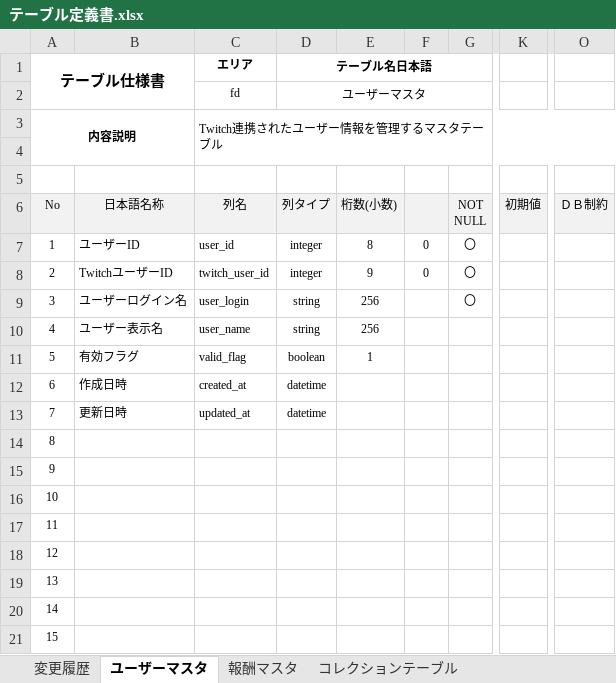
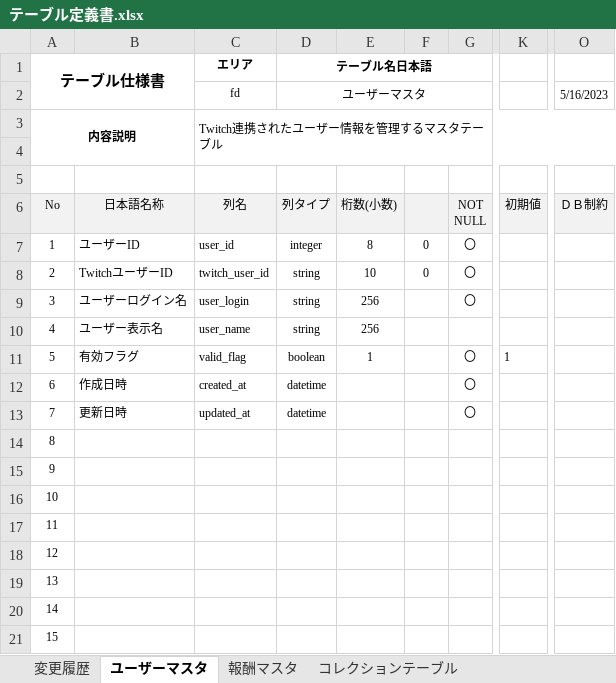
Before and after one commit to fdfast5/fdCollection_doc, an Excel workbook: 基本設計/テーブル定義書.xlsx, sheet ユーザーマスタ, drawn as a sheet; only a part is shown, gaps mark what is left out; values as stored, in another font and other column widths than the file's, no borders; the diff names each change by its address in the sheet, - before the commit and + after, or states it on an @@ line.

Commit message:
ユーザーテーブル更新

```diff
--- a/基本設計/テーブル定義書.xlsx (sheet ユーザーマスタ)
+++ b/基本設計/テーブル定義書.xlsx (sheet ユーザーマスタ)
-O2: (empty)
+O2: 5/16/2023
-D8 (テーブル名日本語): integer
+D8 (テーブル名日本語): string
-E8: 9
+E8: 10
-G11:G13: (empty)
+G11:G13: 〇
-K11: (empty)
+K11: 1
```
